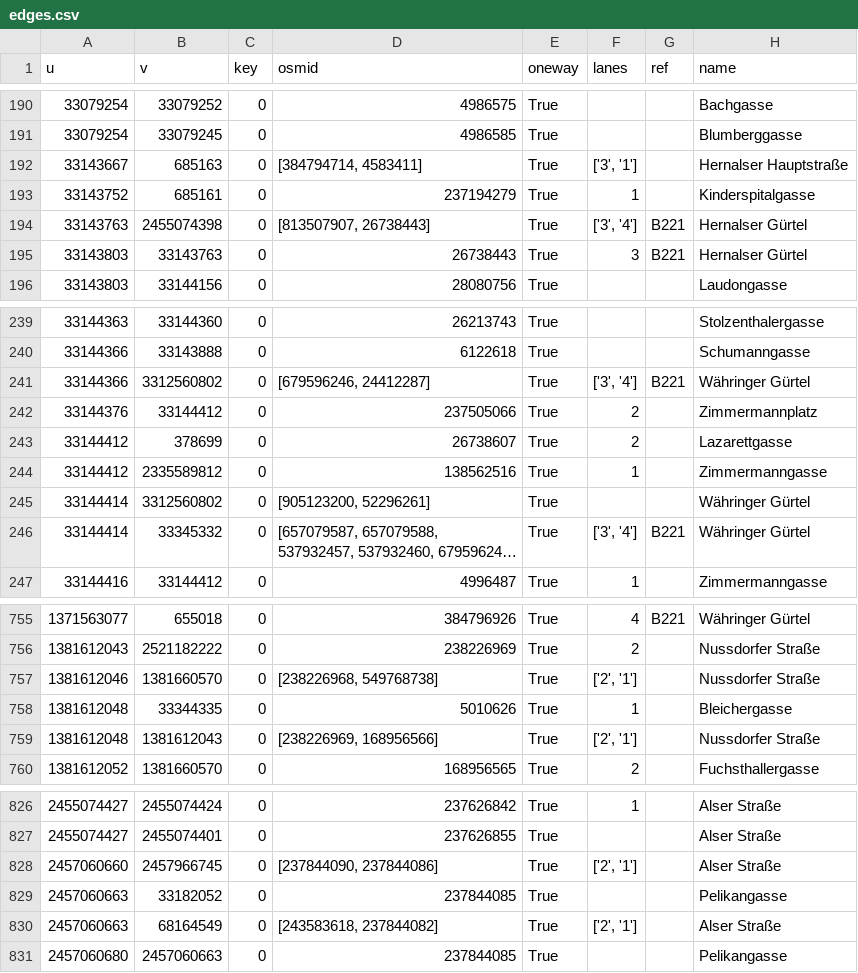
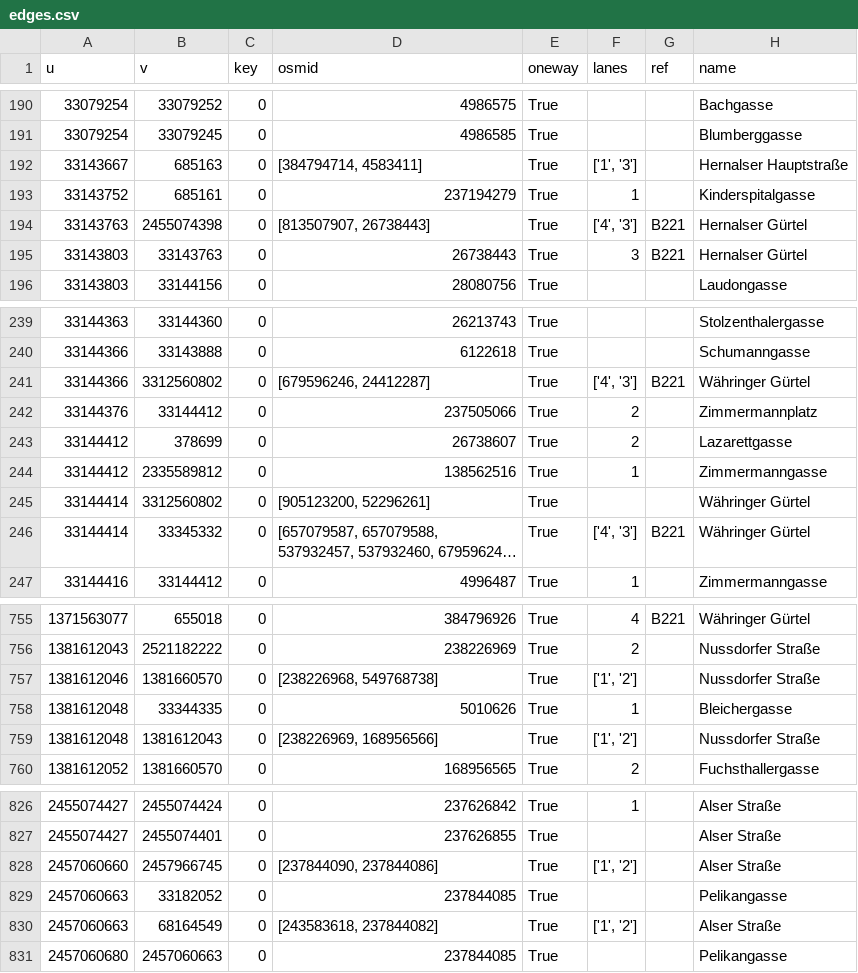
Before and after one commit to amorfinv/sesar_conf_paper, a CSV file: graph_definition/gis/streets/edges.csv, drawn as a sheet; only a part is shown, gaps mark what is left out; long unchanged cells end in …; the diff covers the shown part only; the diff names each change by its address in the sheet, - before the commit and + after, or states it on an @@ line.

```diff
--- a/graph_definition/gis/streets/edges.csv
+++ b/graph_definition/gis/streets/edges.csv
-F192 (lanes): ['3', '1']
+F192 (lanes): ['1', '3']
-F194 (lanes): ['3', '4']
+F194 (lanes): ['4', '3']
-F241 (lanes): ['3', '4']
+F241 (lanes): ['4', '3']
-F246 (lanes): ['3', '4']
+F246 (lanes): ['4', '3']
-F757 (lanes): ['2', '1']
+F757 (lanes): ['1', '2']
-F759 (lanes): ['2', '1']
+F759 (lanes): ['1', '2']
-F828 (lanes): ['2', '1']
+F828 (lanes): ['1', '2']
-F830 (lanes): ['2', '1']
+F830 (lanes): ['1', '2']
```
Also changed, not shown: 29 edited cells elsewhere in this file, 11 other files.
